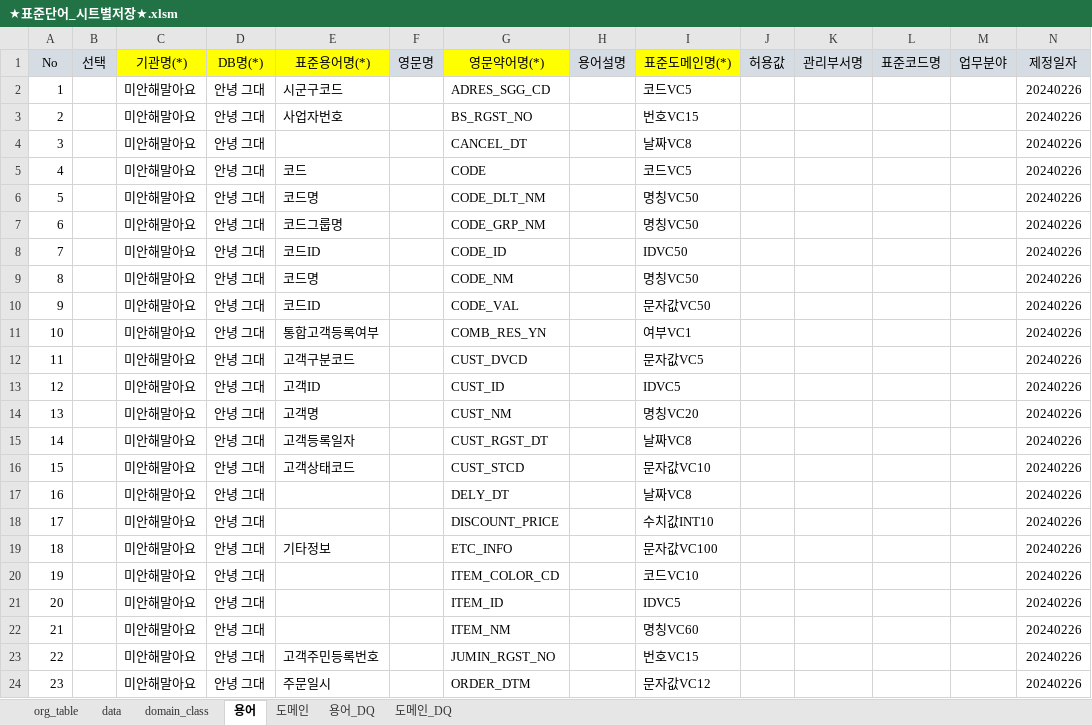
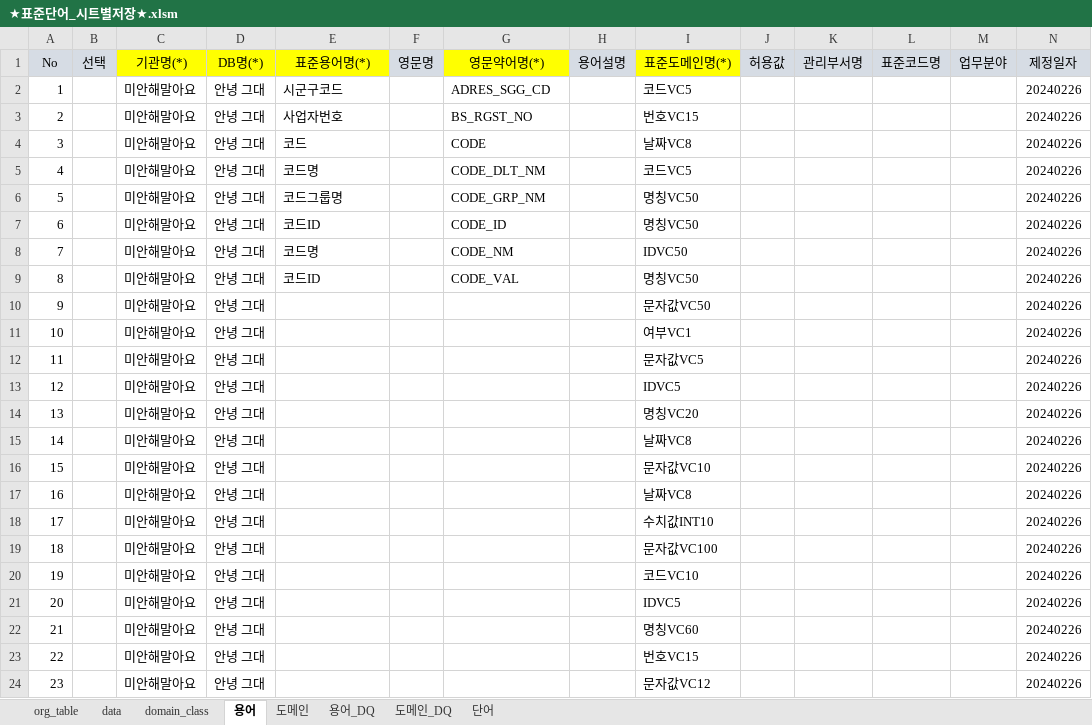
Before and after one commit to ByeongcheolJung/Personal_Repository, an Excel workbook: 엑셀/표준정의서_매크로/★표준단어_시트별저장★.xlsm, sheet 용어, drawn as a sheet; only a part is shown; values as stored, in another font and other column widths than the file's, no borders; removed rows and columns are numbered as before the commit, all else as after; rows hold the shown columns only; the diff covers the shown part only; the diff names each change by its address in the sheet, - before the commit and + after, or states it on an @@ line.

```diff
--- a/엑셀/표준정의서_매크로/★표준단어_시트별저장★.xlsm (sheet 용어)
+++ b/엑셀/표준정의서_매크로/★표준단어_시트별저장★.xlsm (sheet 용어)
+sheet tab: 단어
-row 4: 3 |  | 미안해말아요 | 안녕 그대 |  |  | CANCEL_DT |  | 날짜VC8 |  |  |  |  | 20240226
@@ column A (No) renumbered from row 4 down @@
-I4 (표준도메인명(*)): 코드VC5
+I4 (표준도메인명(*)): 날짜VC8
-I5 (표준도메인명(*)): 명칭VC50
+I5 (표준도메인명(*)): 코드VC5
-I7 (표준도메인명(*)): IDVC50
+I7 (표준도메인명(*)): 명칭VC50
-I8 (표준도메인명(*)): 명칭VC50
+I8 (표준도메인명(*)): IDVC50
-I9 (표준도메인명(*)): 문자값VC50
+I9 (표준도메인명(*)): 명칭VC50
+row 10: 9 |  | 미안해말아요 | 안녕 그대 |  |  |  |  | 문자값VC50 |  |  |  |  | 20240226
-E11 (표준용어명(*)): 통합고객등록여부
+E11 (표준용어명(*)): (empty)
-G11 (영문약어명(*)): COMB_RES_YN
+G11 (영문약어명(*)): (empty)
-E12 (표준용어명(*)): 고객구분코드
+E12 (표준용어명(*)): (empty)
-G12 (영문약어명(*)): CUST_DVCD
+G12 (영문약어명(*)): (empty)
-E13 (표준용어명(*)): 고객ID
+E13 (표준용어명(*)): (empty)
-G13 (영문약어명(*)): CUST_ID
+G13 (영문약어명(*)): (empty)
-E14 (표준용어명(*)): 고객명
+E14 (표준용어명(*)): (empty)
-G14 (영문약어명(*)): CUST_NM
+G14 (영문약어명(*)): (empty)
-E15 (표준용어명(*)): 고객등록일자
+E15 (표준용어명(*)): (empty)
-G15 (영문약어명(*)): CUST_RGST_DT
+G15 (영문약어명(*)): (empty)
-E16 (표준용어명(*)): 고객상태코드
+E16 (표준용어명(*)): (empty)
-G16 (영문약어명(*)): CUST_STCD
+G16 (영문약어명(*)): (empty)
-G17 (영문약어명(*)): DELY_DT
+G17 (영문약어명(*)): (empty)
-G18 (영문약어명(*)): DISCOUNT_PRICE
+G18 (영문약어명(*)): (empty)
-E19 (표준용어명(*)): 기타정보
+E19 (표준용어명(*)): (empty)
-G19 (영문약어명(*)): ETC_INFO
+G19 (영문약어명(*)): (empty)
-G20 (영문약어명(*)): ITEM_COLOR_CD
+G20 (영문약어명(*)): (empty)
-G21 (영문약어명(*)): ITEM_ID
+G21 (영문약어명(*)): (empty)
-G22 (영문약어명(*)): ITEM_NM
+G22 (영문약어명(*)): (empty)
-E23 (표준용어명(*)): 고객주민등록번호
+E23 (표준용어명(*)): (empty)
-G23 (영문약어명(*)): JUMIN_RGST_NO
+G23 (영문약어명(*)): (empty)
-E24 (표준용어명(*)): 주문일시
+E24 (표준용어명(*)): (empty)
-G24 (영문약어명(*)): ORDER_DTM
+G24 (영문약어명(*)): (empty)
```
Also changed, not shown: 2 added rows and 24 edited cells elsewhere in this sheet, sheet data, sheet 도메인, sheet 도메인_DQ, sheet 용어_DQ, sheet domain_class, sheet org_table, charts or pictures, 엑셀/구조정의서_매크로/★구조정의서 양식_매크로★.xlsm, 9 other files.
